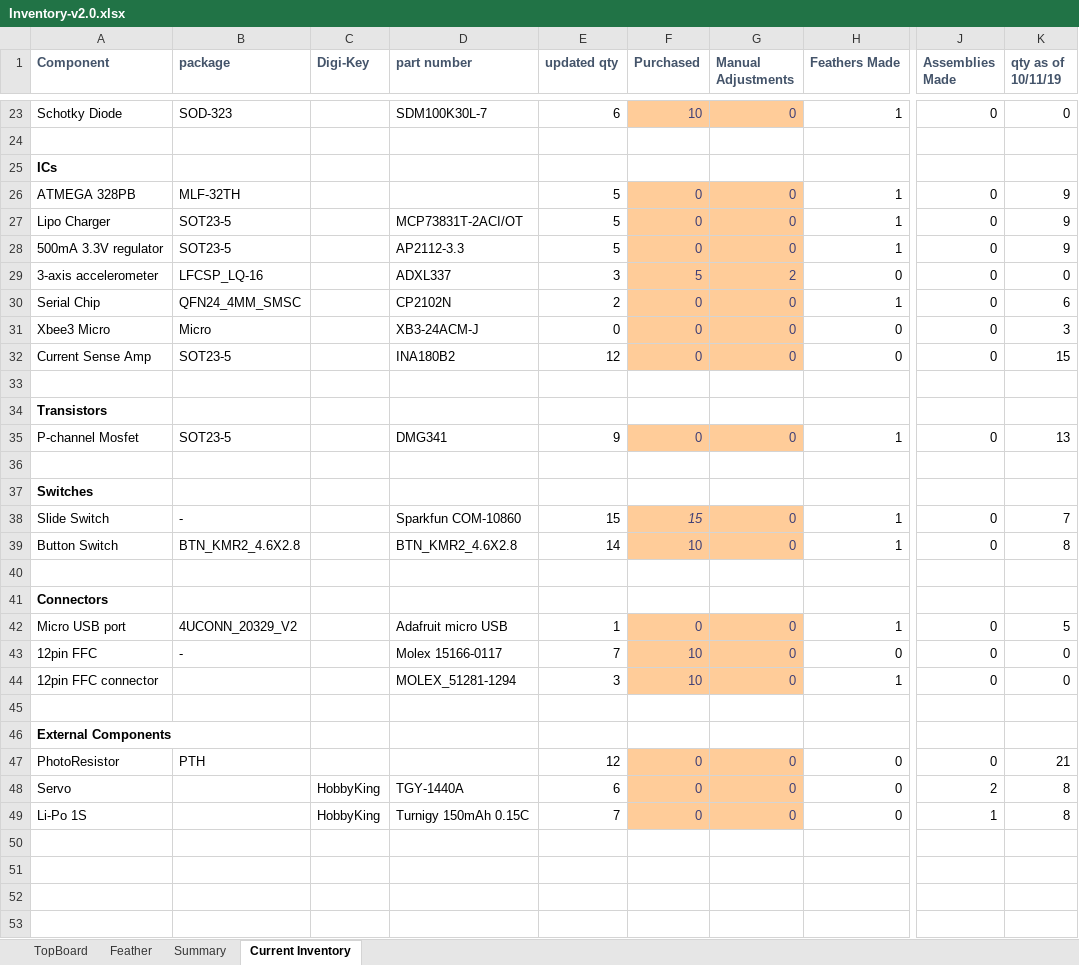
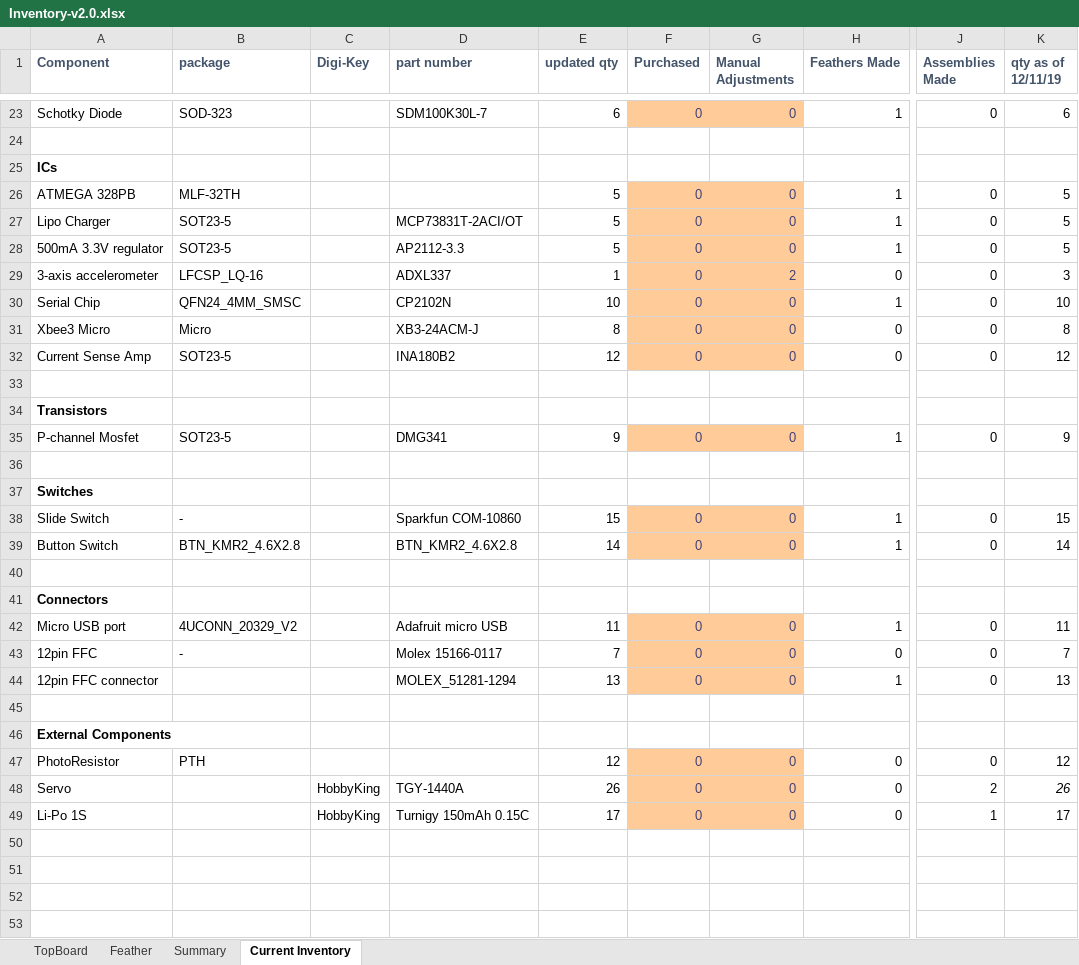
Before and after one commit to asamland/NU-Smarticle, an Excel workbook: NU-Smarticle PCB Design/BOMs/Inventory-v2.0.xlsx, sheet Current Inventory, drawn as a sheet; only a part is shown, gaps mark what is left out; values as stored, in another font and other column widths than the file's, no borders; the diff covers the shown part only; the diff names each change by its address in the sheet, - before the commit and + after, or states it on an @@ line.

Commit message:
inventory update and april tags

```diff
--- a/NU-Smarticle PCB Design/BOMs/Inventory-v2.0.xlsx (sheet Current Inventory)
+++ b/NU-Smarticle PCB Design/BOMs/Inventory-v2.0.xlsx (sheet Current Inventory)
-K1: qty as of 10/11/19
+K1: qty as of 12/11/19
-F23 (Purchased): 10
+F23 (Purchased): 0
-K23 (qty as of 12/11/19): 0
+K23 (qty as of 12/11/19): 6
-K26:K28 (qty as of 12/11/19): 9
+K26:K28 (qty as of 12/11/19): 5
-E29 (updated qty): 3
+E29 (updated qty): 1
-F29 (Purchased): 5
+F29 (Purchased): 0
-K29 (qty as of 12/11/19): 0
+K29 (qty as of 12/11/19): 3
-E30 (updated qty): 2
+E30 (updated qty): 10
-K30 (qty as of 12/11/19): 6
+K30 (qty as of 12/11/19): 10
-E31 (updated qty): 0
+E31 (updated qty): 8
-K31 (qty as of 12/11/19): 3
+K31 (qty as of 12/11/19): 8
-K32 (qty as of 12/11/19): 15
+K32 (qty as of 12/11/19): 12
-K35 (qty as of 12/11/19): 13
+K35 (qty as of 12/11/19): 9
-F38 (Purchased): 15
+F38 (Purchased): 0
-F38 italic: on
+F38 italic: off
-K38 (qty as of 12/11/19): 7
+K38 (qty as of 12/11/19): 15
-F39 (Purchased): 10
+F39 (Purchased): 0
-K39 (qty as of 12/11/19): 8
+K39 (qty as of 12/11/19): 14
-E42 (updated qty): 1
+E42 (updated qty): 11
-K42 (qty as of 12/11/19): 5
+K42 (qty as of 12/11/19): 11
-F43:F44 (Purchased): 10
+F43:F44 (Purchased): 0
-K43 (qty as of 12/11/19): 0
+K43 (qty as of 12/11/19): 7
-E44 (updated qty): 3
+E44 (updated qty): 13
-K44 (qty as of 12/11/19): 0
+K44 (qty as of 12/11/19): 13
-K47 (qty as of 12/11/19): 21
+K47 (qty as of 12/11/19): 12
-E48 (updated qty): 6
+E48 (updated qty): 26
-K48 (qty as of 12/11/19): 8
+K48 (qty as of 12/11/19): 26
-K48 italic: off
+K48 italic: on
-E49 (updated qty): 7
+E49 (updated qty): 17
-K49 (qty as of 12/11/19): 8
+K49 (qty as of 12/11/19): 17
```
Also changed, not shown: 1 added row, 1 removed row and 14 edited cells elsewhere in this sheet, 2 other files.
